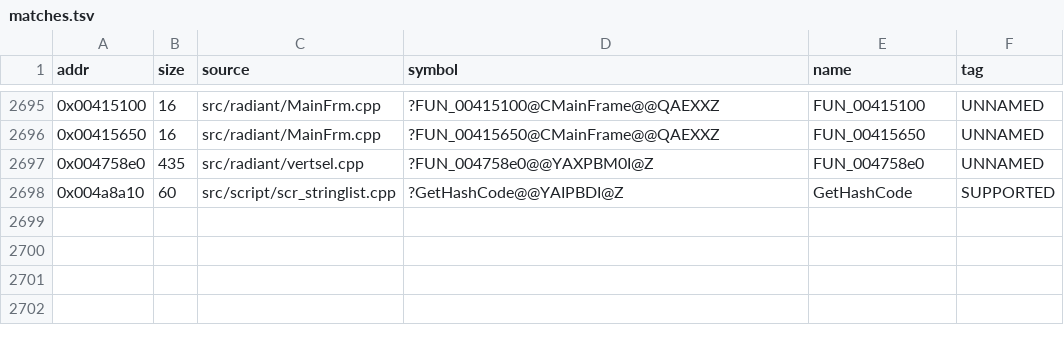
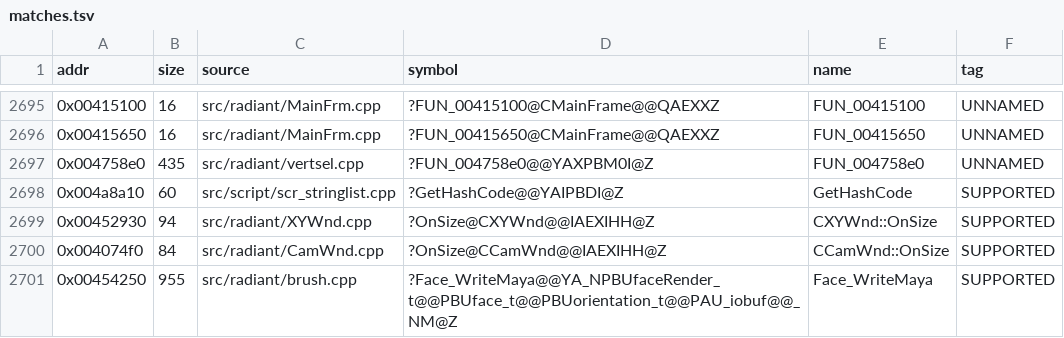
Before and after one commit to nawaftahir/cod2_wip, a TSV file: ledger/matches.tsv, drawn as a sheet; only a part is shown, gaps mark what is left out; the diff names each change by its address in the sheet, - before the commit and + after, or states it on an @@ line.

```diff
--- a/ledger/matches.tsv
+++ b/ledger/matches.tsv
+row 2699: 0x00452930 | 94 | src/radiant/XYWnd.cpp | ?OnSize@CXYWnd@@IAEXIHH@Z | CXYWnd::OnSize | SUPPORTED
+row 2700: 0x004074f0 | 84 | src/radiant/CamWnd.cpp | ?OnSize@CCamWnd@@IAEXIHH@Z | CCamWnd::OnSize | SUPPORTED
+row 2701: 0x00454250 | 955 | src/radiant/brush.cpp | ?Face_WriteMaya@@YA_NPBUfaceRender_t@@PBUface_t@@PBUorientation_t@@PAU_iobuf@@_NM@Z | Face_WriteMaya | SUPPORTED
```
Also changed, not shown: ledger/defer.tsv, 7 other files.
